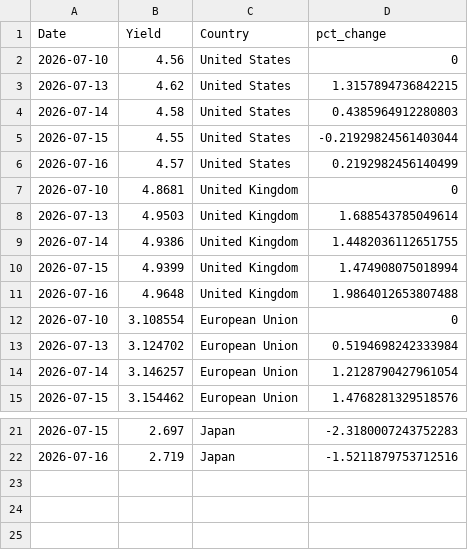
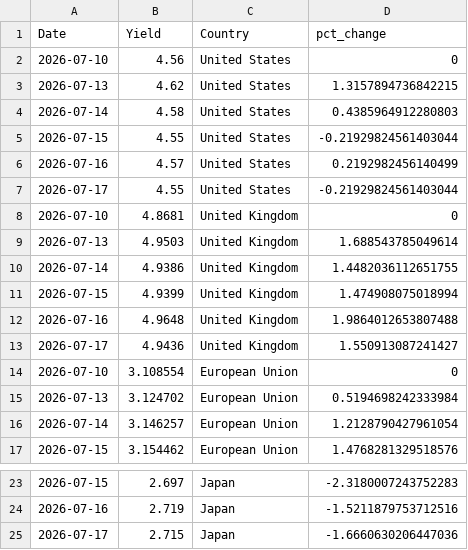
Before and after one commit to ryanSlatt/Bond-Yields, a CSV file: output/bond_yields.csv, drawn as a sheet; only a part is shown, gaps mark what is left out; the diff names each change by its address in the sheet, - before the commit and + after, or states it on an @@ line.

```diff
--- a/output/bond_yields.csv
+++ b/output/bond_yields.csv
+row 7: 2026-07-17 | 4.55 | United States | -0.21929824561403044
+row 13: 2026-07-17 | 4.9436 | United Kingdom | 1.550913087241427
+row 25: 2026-07-17 | 2.715 | Japan | -1.6660630206447036
```
